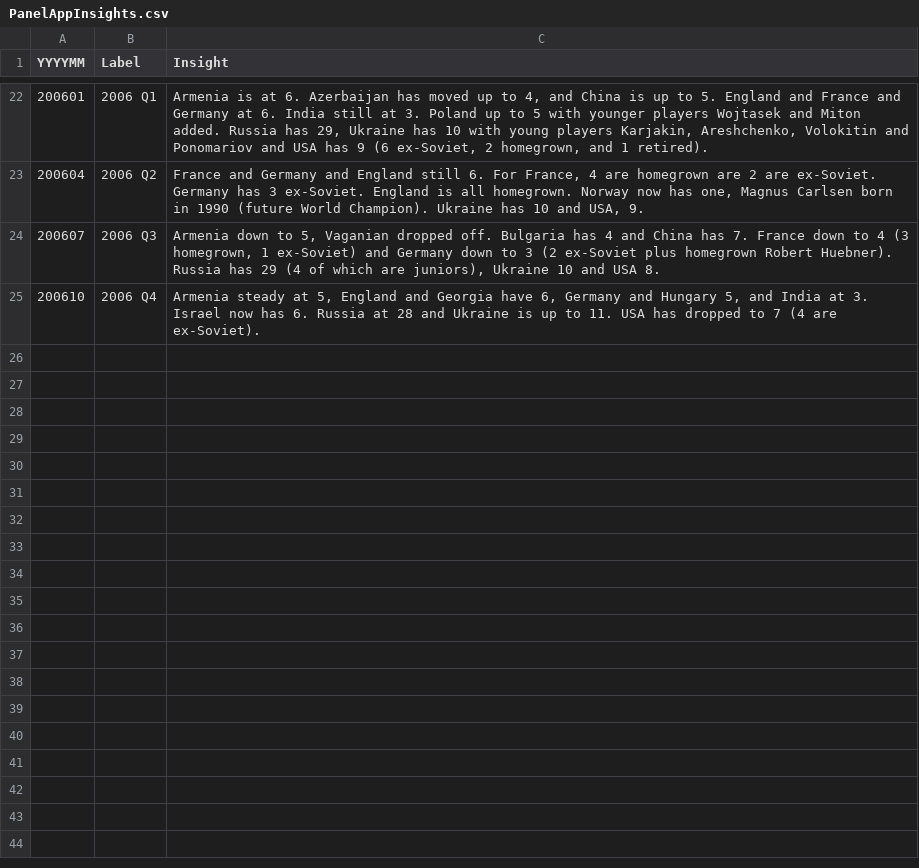
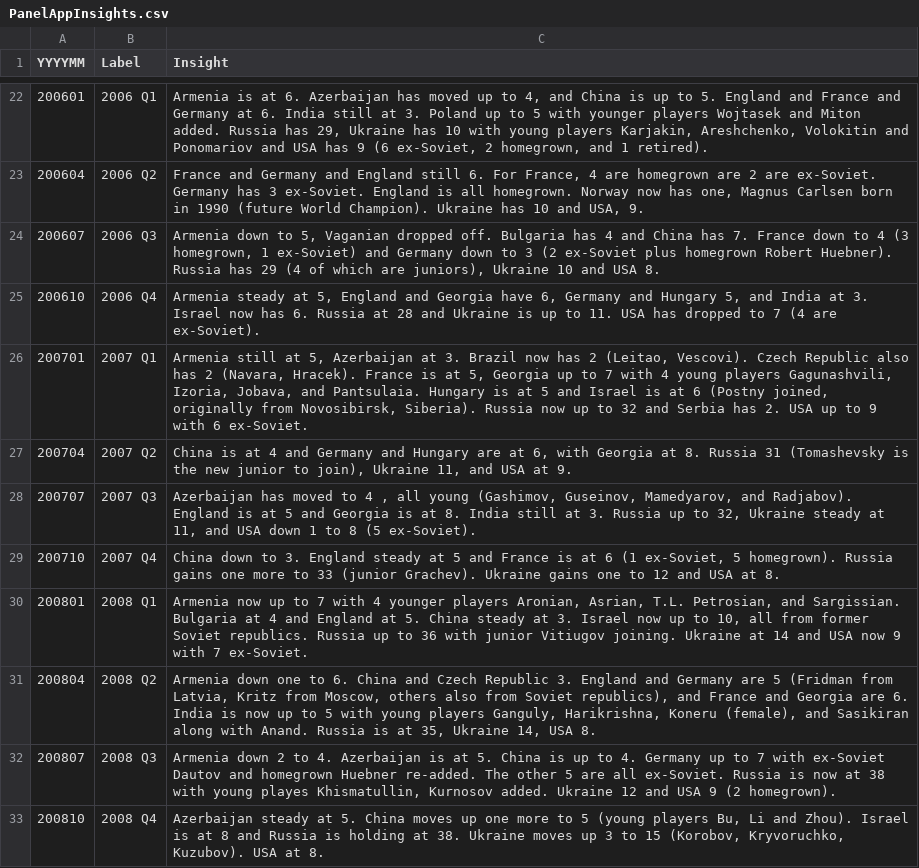
Before and after one commit to laurajludwig/panel_app_chess, a CSV file: data/combined/PanelAppInsights.csv, drawn as a sheet; only a part is shown, gaps mark what is left out; the diff names each change by its address in the sheet, - before the commit and + after, or states it on an @@ line.

Commit message:
data 2008

```diff
--- a/data/combined/PanelAppInsights.csv
+++ b/data/combined/PanelAppInsights.csv
+row 26: 200701 | 2007 Q1 | Armenia still at 5, Azerbaijan at 3. Brazil now has 2 (Leitao, Vescovi). Czech Republic also has 2 (Navara, Hracek). France is at 5, Georgia up to 7 with 4 young players Gagunashvili, Izoria, Jobava, and Pantsulaia. Hungary is at 5 and Israel is at 6 (Postny joined, originally from Novosibirsk, Siberia). Russia now up to 32 and Serbia has 2. USA up to 9 with 6 ex-Soviet.
+row 27: 200704 | 2007 Q2 | China is at 4 and Germany and Hungary are at 6, with Georgia at 8. Russia 31 (Tomashevsky is the new junior to join), Ukraine 11, and USA at 9.
+row 28: 200707 | 2007 Q3 | Azerbaijan has moved to 4 , all young (Gashimov, Guseinov, Mamedyarov, and Radjabov). England is at 5 and Georgia is at 8. India still at 3. Russia up to 32, Ukraine steady at 11, and USA down 1 to 8 (5 ex-Soviet).
+row 29: 200710 | 2007 Q4 | China down to 3. England steady at 5 and France is at 6 (1 ex-Soviet, 5 homegrown). Russia gains one more to 33 (junior Grachev). Ukraine gains one to 12 and USA at 8.
+row 30: 200801 | 2008 Q1 | Armenia now up to 7 with 4 younger players Aronian, Asrian, T.L. Petrosian, and Sargissian. Bulgaria at 4 and England at 5. China steady at 3. Israel now up to 10, all from former Soviet republics. Russia up to 36 with junior Vitiugov joining. Ukraine at 14 and USA now 9 with 7 ex-Soviet.
+row 31: 200804 | 2008 Q2 | Armenia down one to 6. China and Czech Republic 3. England and Germany are 5 (Fridman from Latvia, Kritz from Moscow, others also from Soviet republics), and France and Georgia are 6. India is now up to 5 with young players Ganguly, Harikrishna, Koneru (female), and Sasikiran along with Anand. Russia is at 35, Ukraine 14, USA 8.
+row 32: 200807 | 2008 Q3 | Armenia down 2 to 4. Azerbaijan is at 5. China is up to 4. Germany up to 7 with ex-Soviet Dautov and homegrown Huebner re-added. The other 5 are all ex-Soviet. Russia is now at 38 with young playes Khismatullin, Kurnosov added. Ukraine 12 and USA 9 (2 homegrown).
+row 33: 200810 | 2008 Q4 | Azerbaijan steady at 5. China moves up one more to 5 (young players Bu, Li and Zhou). Israel is at 8 and Russia is holding at 38. Ukraine moves up 3 to 15 (Korobov, Kryvoruchko, Kuzubov). USA at 8.
```
